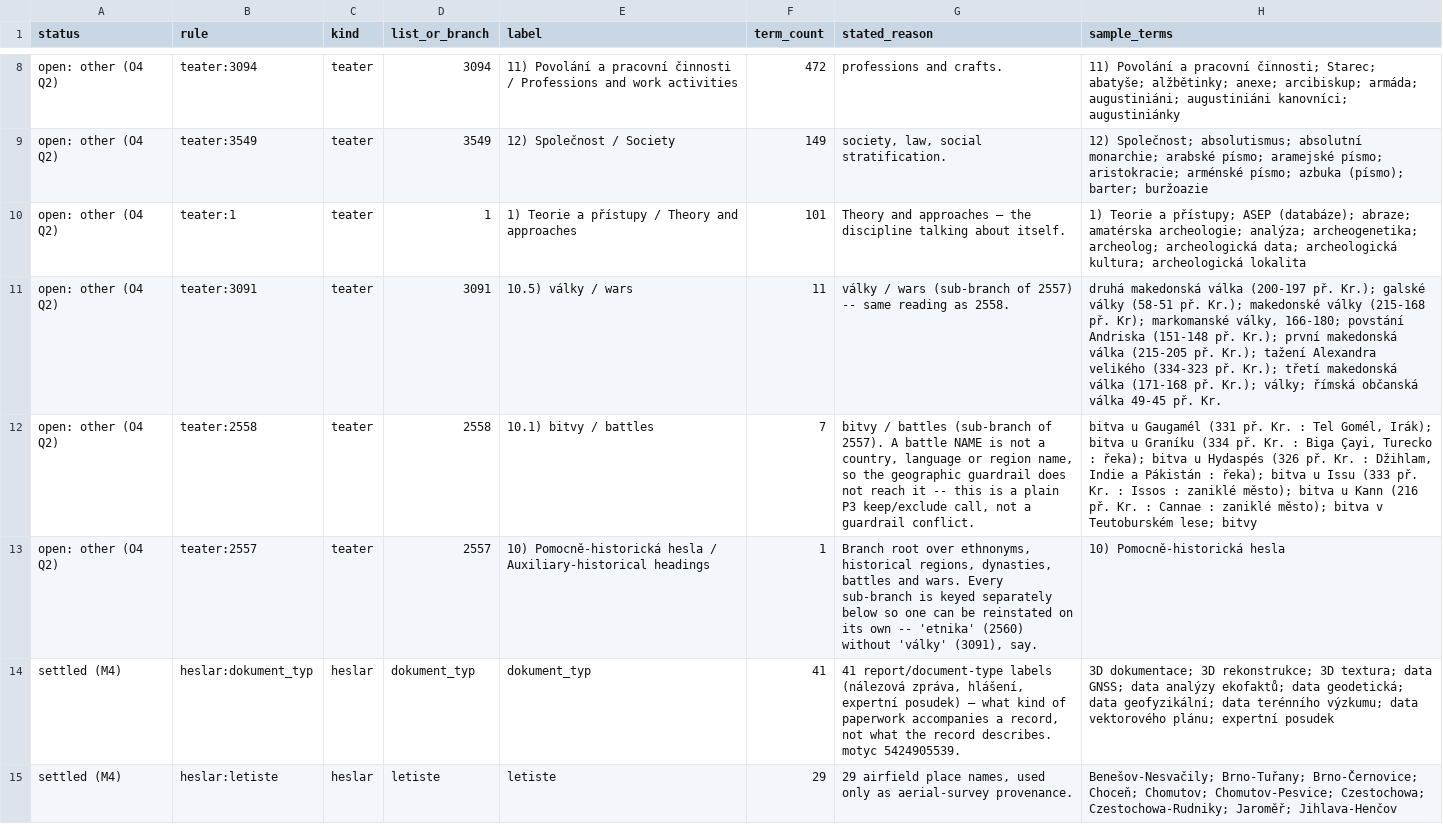
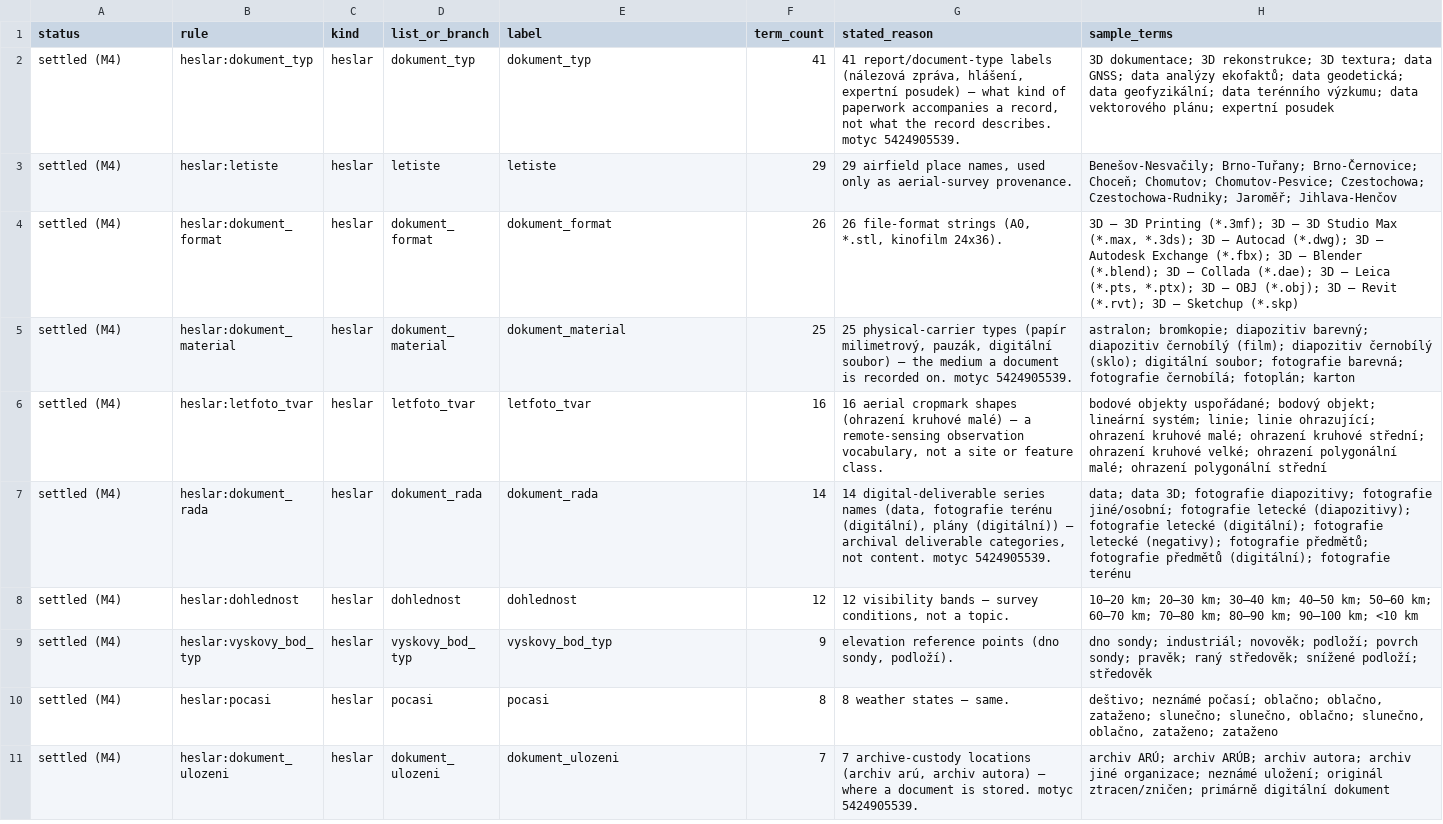
Before and after one commit to ufal/atrium-nlp-enrich, a CSV file: data_samples/vocab/exclusion_impact.csv, drawn as a sheet; only a part is shown, gaps mark what is left out; the shorter side is filled out with more unchanged rows; the diff covers the shown part only; the diff names each change by its address in the sheet, - before the commit and + after, or states it on an @@ line.

Commit message:
edit prompt building - separate configs

```diff
--- a/data_samples/vocab/exclusion_impact.csv
+++ b/data_samples/vocab/exclusion_impact.csv
-row 8: open: other (O4 Q2) | teater:3094 | teater | 3094 | 11) Povolání a pracovní činnosti / Professions and work activities | 472 | professions and crafts. | 11) Povolání a pracovní činnosti; Starec; abatyše; alžbětinky; anexe; arcibiskup; armáda; augustiniáni; augustiniáni kanovníci; augustiniánky
-row 9: open: other (O4 Q2) | teater:3549 | teater | 3549 | 12) Společnost / Society | 149 | society, law, social stratification. | 12) Společnost; absolutismus; absolutní monarchie; arabské písmo; aramejské písmo; aristokracie; arménské písmo; azbuka (písmo); barter; buržoazie
-row 10: open: other (O4 Q2) | teater:1 | teater | 1 | 1) Teorie a přístupy / Theory and approaches | 101 | Theory and approaches — the discipline talking about itself. | 1) Teorie a přístupy; ASEP (databáze); abraze; amatérska archeologie; analýza; archeogenetika; archeolog; archeologická data; archeologická kultura; archeologická lokalita
-row 11: open: other (O4 Q2) | teater:3091 | teater | 3091 | 10.5) války / wars | 11 | války / wars (sub-branch of 2557) -- same reading as 2558. | druhá makedonská válka (200-197 př. Kr.); galské války (58-51 př. Kr.); makedonské války (215-168 př. Kr); markomanské války, 166-180; povstání Andriska (151-148 př. Kr.); první makedonská válka (215-205 př. Kr.); tažení Alexandra velikého (334-323 př. Kr.); třetí makedonská válka (171-168 př. Kr.); války; římská občanská válka 49-45 př. Kr.
-row 12: open: other (O4 Q2) | teater:2558 | teater | 2558 | 10.1) bitvy / battles | 7 | bitvy / battles (sub-branch of 2557). A battle NAME is not a country, language or region name, so the geographic guardrail does not reach it -- this is a plain P3 keep/exclude call, not a guardrail conflict. | bitva u Gaugamél (331 př. Kr. : Tel Gomél, Irák); bitva u Graníku (334 př. Kr. : Biga Çayi, Turecko : řeka); bitva u Hydaspés (326 př. Kr. : Džihlam, Indie a Pákistán : řeka); bitva u Issu (333 př. Kr. : Issos : zaniklé město); bitva u Kann (216 př. Kr. : Cannae : zaniklé město); bitva v Teutoburském lese; bitvy
-row 13: open: other (O4 Q2) | teater:2557 | teater | 2557 | 10) Pomocně-historická hesla / Auxiliary-historical headings | 1 | Branch root over ethnonyms, historical regions, dynasties, battles and wars. Every sub-branch is keyed separately below so one can be reinstated on its own -- 'etnika' (2560) without 'války' (3091), say. | 10) Pomocně-historická hesla
```
Also changed, not shown: 6 removed rows elsewhere in this file, data_samples/vocab/composite_pairs.csv, data_samples/vocab/reinstatement_preview.csv, 30 other files.
